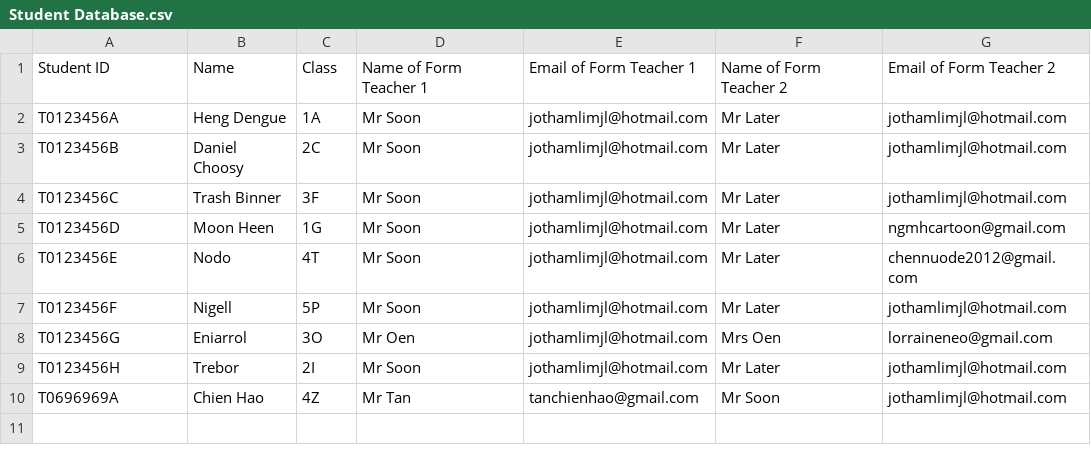
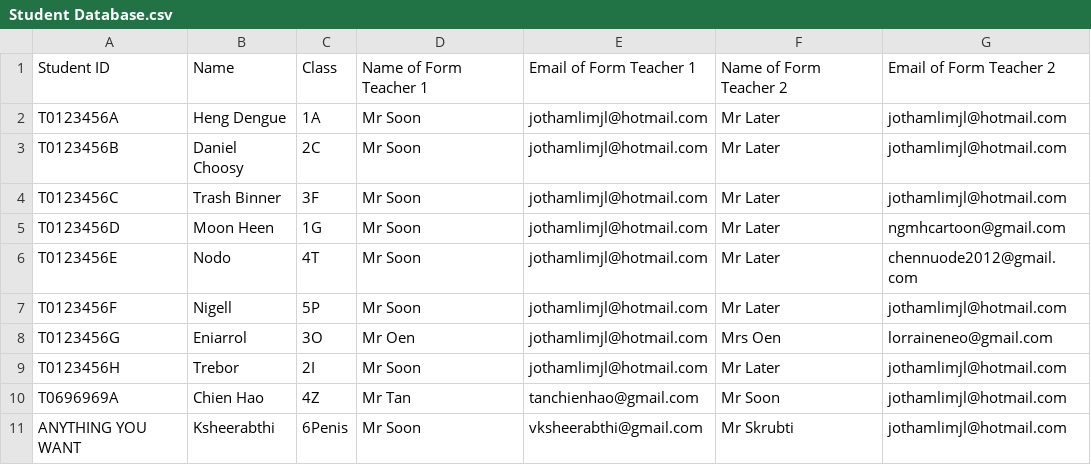
Before and after one commit to EnderSky/Earlyve-System, a CSV file: Latest Version/Student Database.csv, drawn as a sheet.

Commit message:
Update Student Database.csv

```diff
--- a/Latest Version/Student Database.csv
+++ b/Latest Version/Student Database.csv
@@ -10 +10,2 @@ T0123456H,Trebor,2I,Mr Soon,jothamlimjl@hotmail.com,Mr Later,jothamlimjl@hotmail
 T0696969A,Chien Hao,4Z,Mr Tan,tanchienhao@gmail.com,Mr Soon,jothamlimjl@hotmail.com
+ANYTHING YOU WANT,Ksheerabthi,6Penis,Mr Soon,vksheerabthi@gmail.com,Mr Skrubti,jothamlimjl@hotmail.com
```
